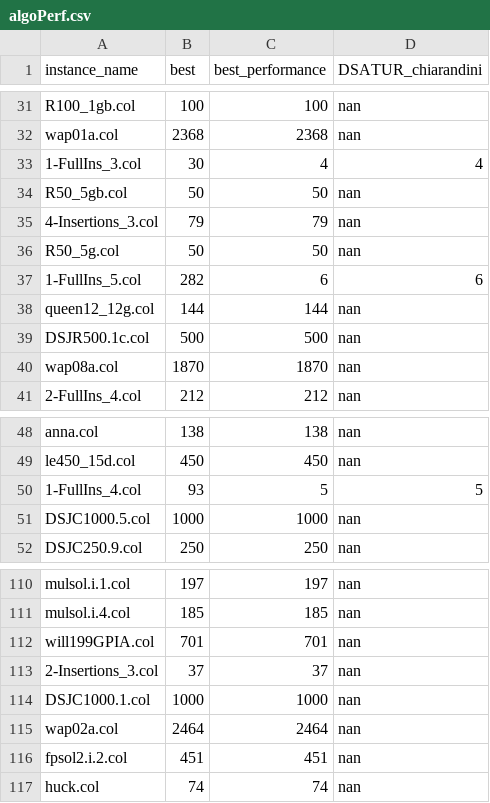
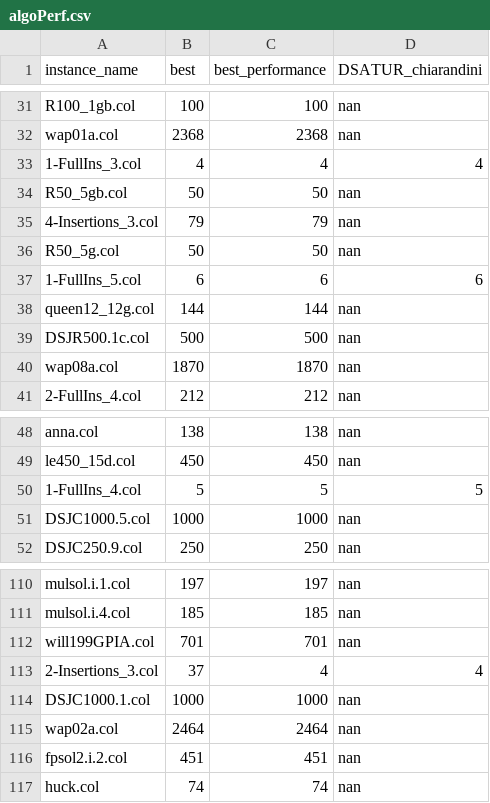
Before and after one commit to GraphVertexColoring/coloring, a CSV file: Resources/algoPerf.csv, drawn as a sheet; only a part is shown, gaps mark what is left out.

```diff
--- a/Resources/algoPerf.csv
+++ b/Resources/algoPerf.csv
@@ -32,3 +32,3 @@ R100_1gb.col,100,100,nan
 wap01a.col,2368,2368,nan
-1-FullIns_3.col,30,4,4
+1-FullIns_3.col,4,4,4
 R50_5gb.col,50,50,nan
@@ -36,3 +36,3 @@ R50_5gb.col,50,50,nan
 R50_5g.col,50,50,nan
-1-FullIns_5.col,282,6,6
+1-FullIns_5.col,6,6,6
 queen12_12g.col,144,144,nan
@@ -49,3 +49,3 @@ anna.col,138,138,nan
 le450_15d.col,450,450,nan
-1-FullIns_4.col,93,5,5
+1-FullIns_4.col,5,5,5
 DSJC1000.5.col,1000,1000,nan
@@ -112,3 +112,3 @@ mulsol.i.4.col,185,185,nan
 will199GPIA.col,701,701,nan
-2-Insertions_3.col,37,37,nan
+2-Insertions_3.col,37,4,4
 DSJC1000.1.col,1000,1000,nan
```
